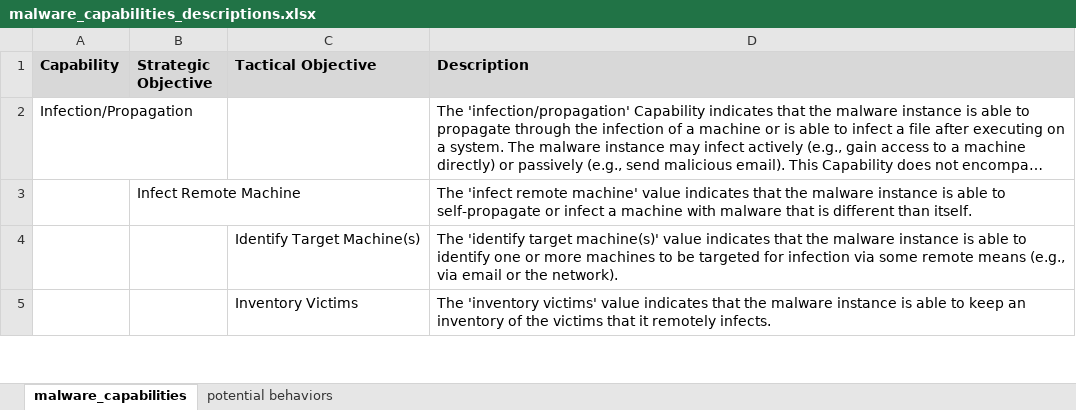
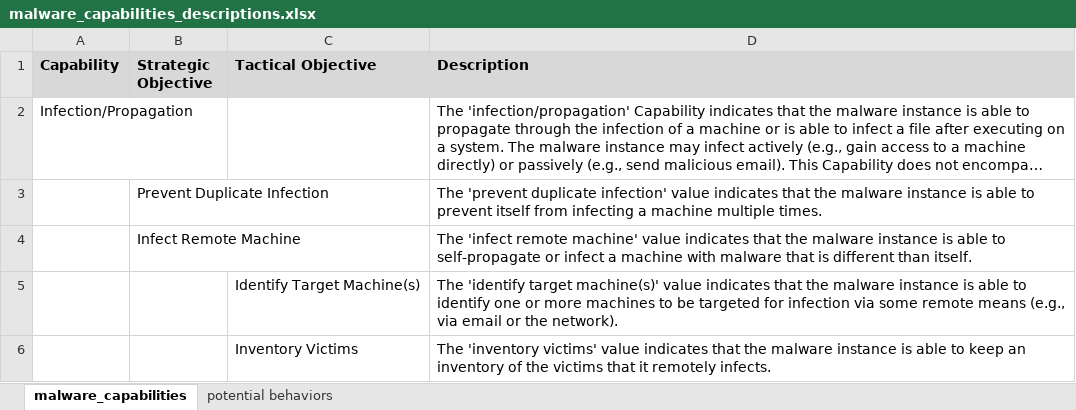
Before and after one commit to MAECProject/working-documents, an Excel workbook: mind_maps/malware_capabilities_descriptions.xlsx, sheet malware_capabilities, drawn as a sheet; only a part is shown; long unchanged cells end in …; values as stored, in another font and other column widths than the file's, no borders; the diff names each change by its address in the sheet, - before the commit and + after, or states it on an @@ line.

Commit message:
Added Prevent Duplicate Infection to Infection/Propagation

```diff
--- a/mind_maps/malware_capabilities_descriptions.xlsx (sheet malware_capabilities)
+++ b/mind_maps/malware_capabilities_descriptions.xlsx (sheet malware_capabilities)
+row 3:  | Prevent Duplicate Infection |  | The 'prevent duplicate infection' value indicates that the malware instance is able to prevent itself from infecting a machine multiple times.
```
